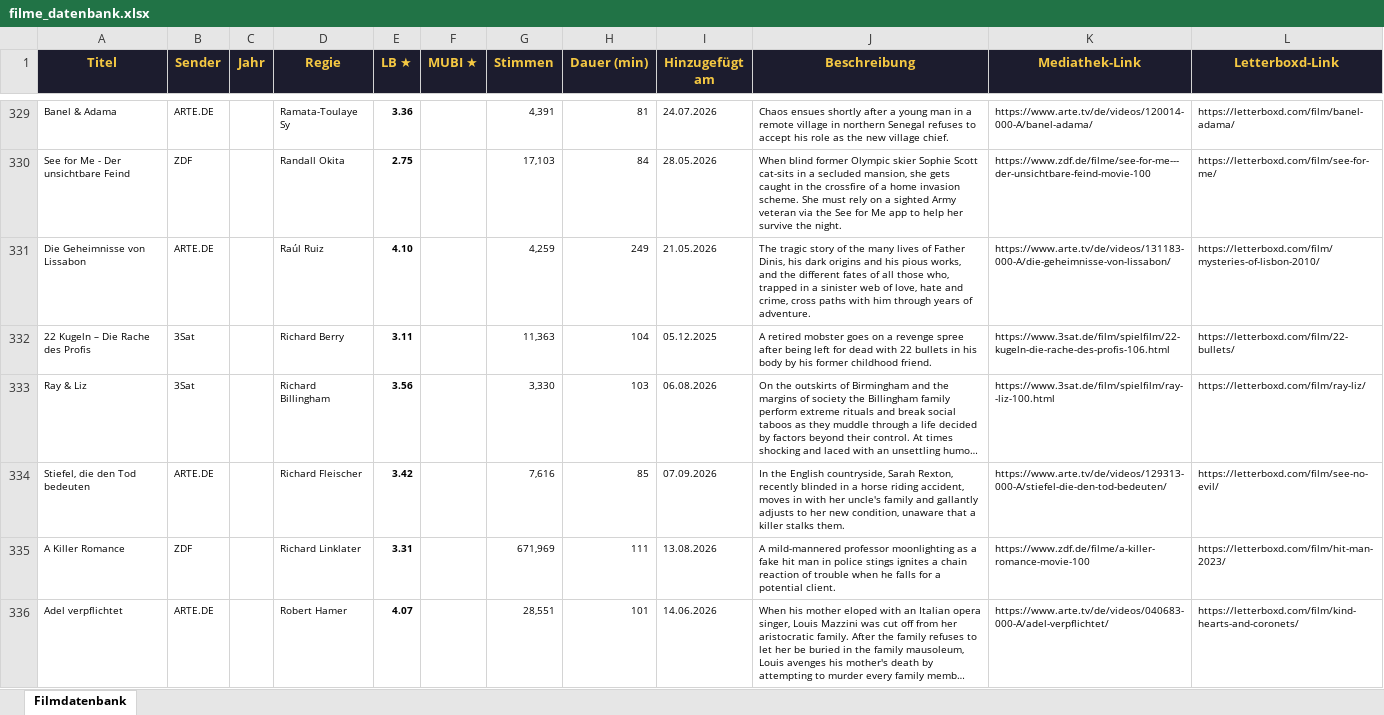
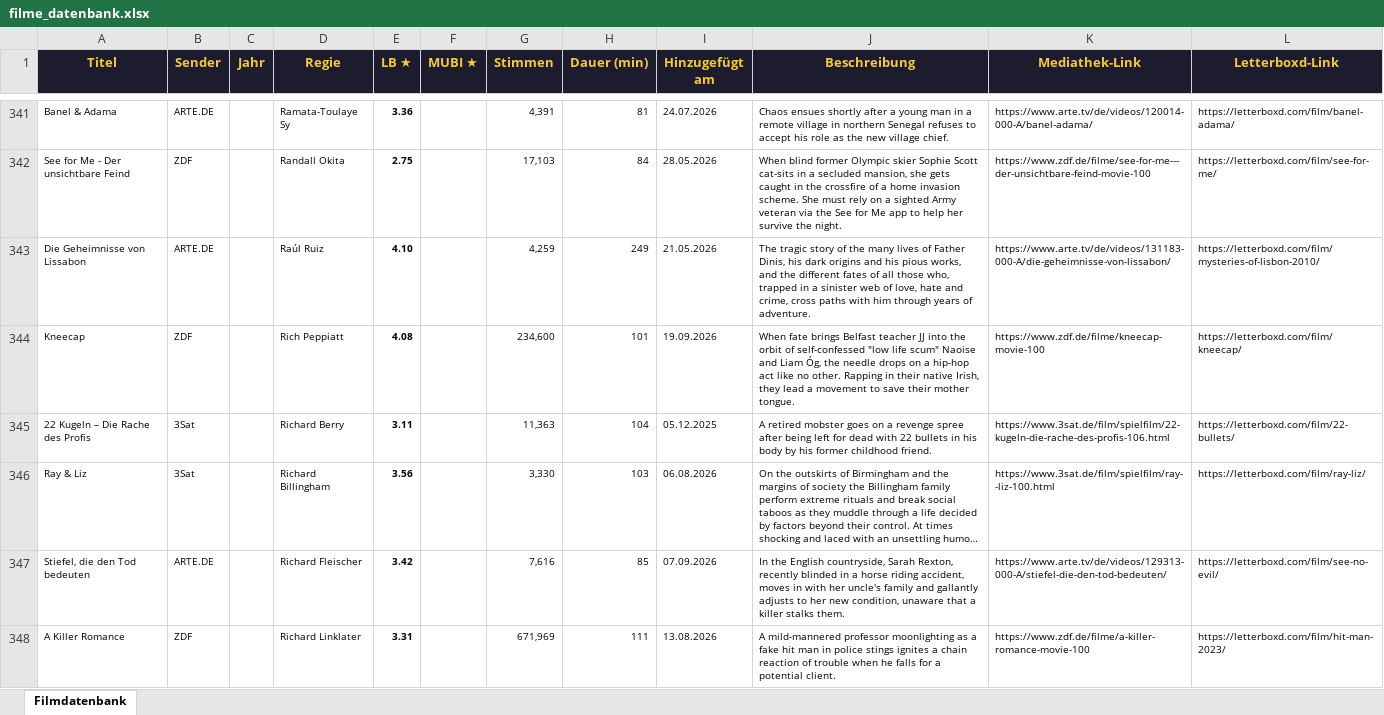
Before and after one commit to tihaup/filmdatenbank-mediatheken, an Excel workbook: output/filme_datenbank.xlsx, sheet Filmdatenbank, drawn as a sheet; only a part is shown, gaps mark what is left out; the shorter side is filled out with more unchanged rows; long unchanged cells end in …; values as stored, in another font and other column widths than the file's, no borders; the diff covers the shown part only; the diff names each change by its address in the sheet, - before the commit and + after, or states it on an @@ line.

```diff
--- a/output/filme_datenbank.xlsx (sheet Filmdatenbank)
+++ b/output/filme_datenbank.xlsx (sheet Filmdatenbank)
+row 344: Kneecap | ZDF |  | Rich Peppiatt | 4.08 |  | 234,600 | 101 | 19.09.2026 | When fate brings Belfast teacher JJ into the orbit of self-confessed "low life scum" Naoise and Liam Óg, the needle drops on a hip-hop act like no other. Rapping in their native Irish, they lead a movement to save their mother tongue. | https://www.zdf.de/filme/kneecap-movie-100 | https://letterboxd.com/film/kneecap/
```
Also changed, not shown: 17 added rows elsewhere in this sheet, 4 other files.
